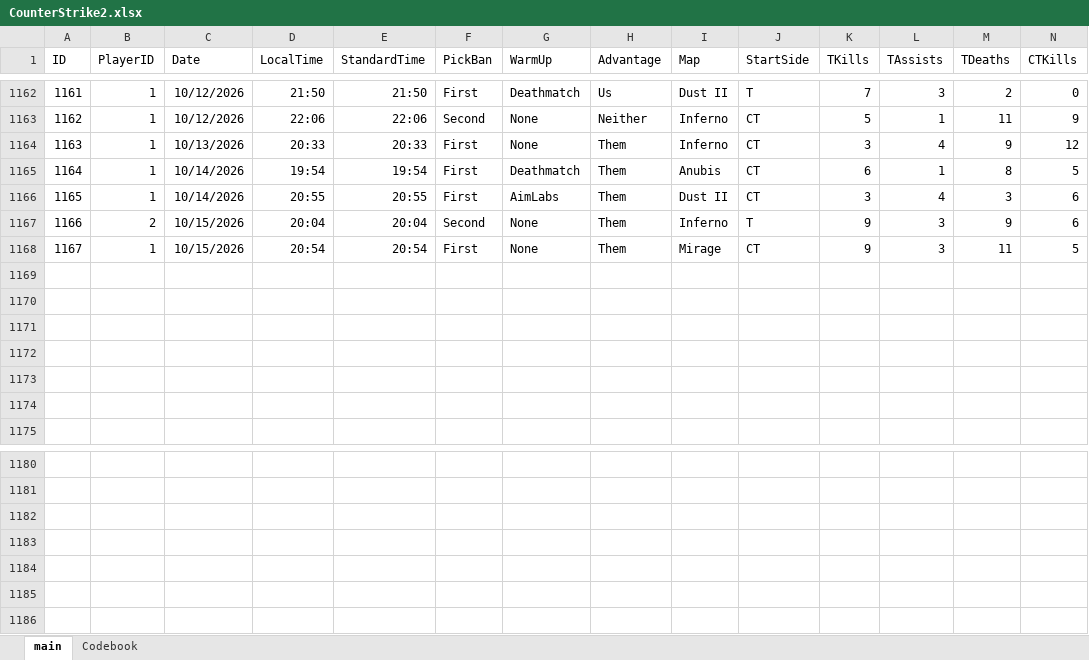
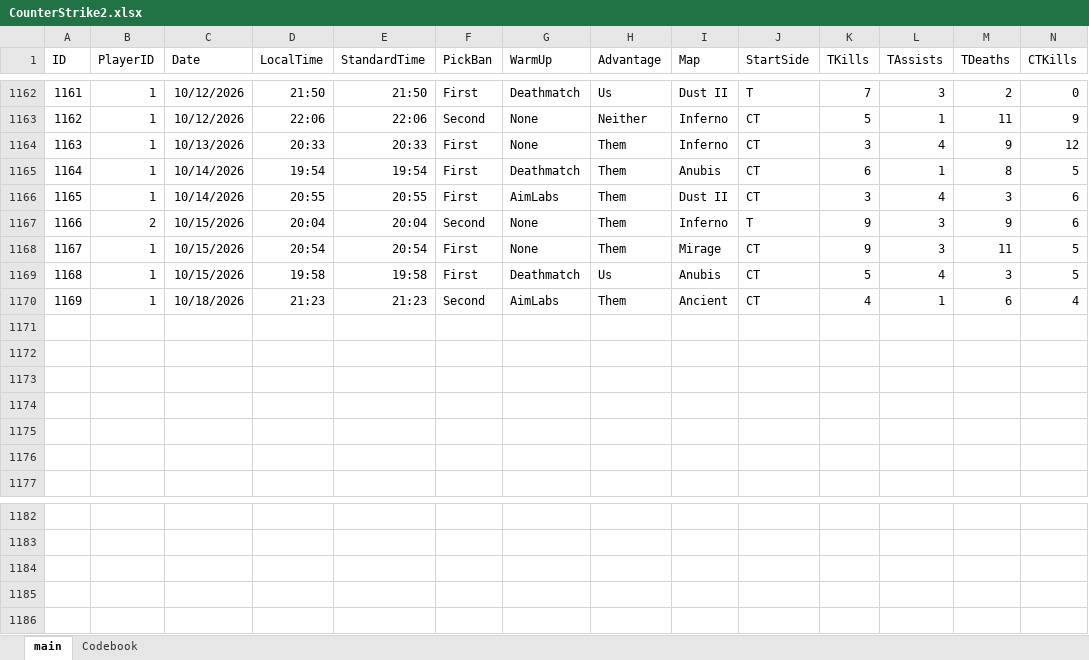
Before and after one commit to HardWare68/HardWareWebsite, an Excel workbook: datasets/xlsx/CounterStrike2.xlsx, sheet main, drawn as a sheet; only a part is shown, gaps mark what is left out; values as stored, in another font and other column widths than the file's, no borders; table styles not drawn; removed rows and columns are numbered as before the commit, all else as after; rows hold the shown columns only; the diff names each change by its address in the sheet, - before the commit and + after, or states it on an @@ line.

Commit message:
blue-ska-doo, we can too! update the data.

```diff
--- a/datasets/xlsx/CounterStrike2.xlsx (sheet main)
+++ b/datasets/xlsx/CounterStrike2.xlsx (sheet main)
+row 1169: 1168 | 1 | 10/15/2026 | 19:58 | 19:58 | First | Deathmatch | Us | Anubis | CT | 5 | 4 | 3 | 5
+row 1170: 1169 | 1 | 10/18/2026 | 21:23 | 21:23 | Second | AimLabs | Them | Ancient | CT | 4 | 1 | 6 | 4
-row 1185: (empty)
-row 1186: (empty)
```
Also changed, not shown: formulas that keep their value.
